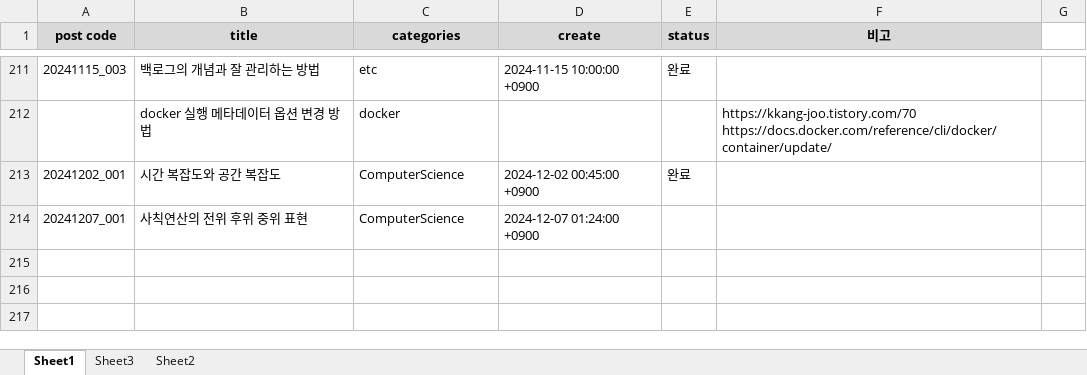
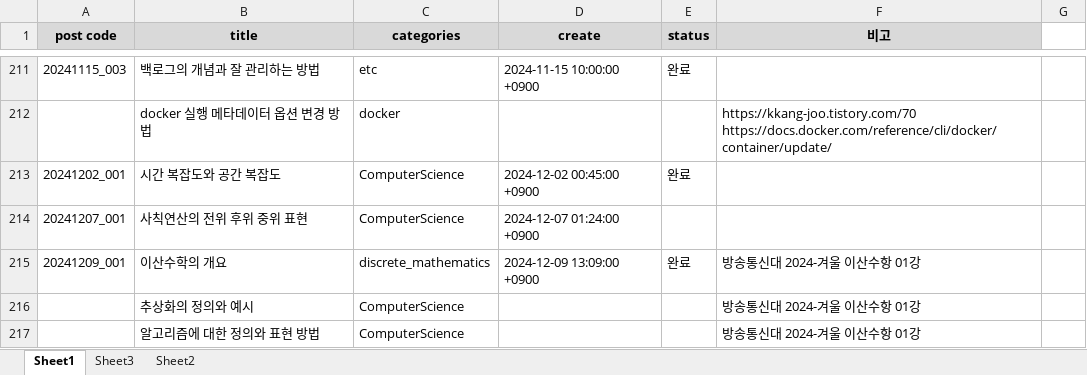
Before and after one commit to whdrns2013/whdrns2013.github.io, an Excel workbook: assets/xlsx/00_content_list.xlsx, sheet Sheet1, drawn as a sheet; only a part is shown, gaps mark what is left out; values as stored, in another font and other column widths than the file's, no borders; the diff names each change by its address in the sheet, - before the commit and + after, or states it on an @@ line.

```diff
--- a/assets/xlsx/00_content_list.xlsx (sheet Sheet1)
+++ b/assets/xlsx/00_content_list.xlsx (sheet Sheet1)
+row 215: 20241209_001 | 이산수학의 개요 | discrete_mathematics | 2024-12-09 13:09:00 +0900 | 완료 | 방송통신대 2024-겨울 이산수항 01강
+row 216:  | 추상화의 정의와 예시 | ComputerScience |  |  | 방송통신대 2024-겨울 이산수항 01강
+row 217:  | 알고리즘에 대한 정의와 표현 방법 | ComputerScience |  |  | 방송통신대 2024-겨울 이산수항 01강
```
Also changed, not shown: assets/xlsx/word_list_computerscience.xlsx, 30 other files.
